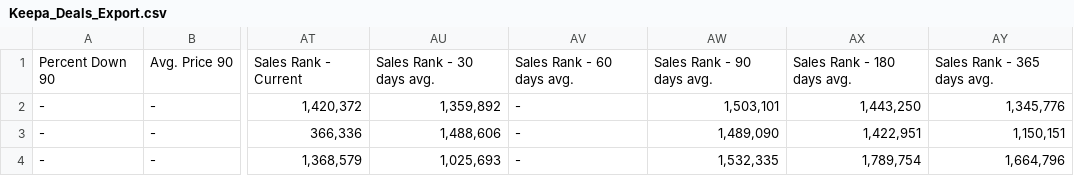
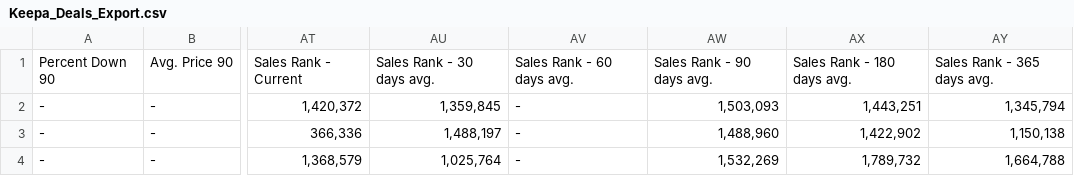
Before and after one commit to timemery/keepa-deals, a CSV file: Keepa_Deals_Export.csv, drawn as a sheet; only a part is shown, gaps mark what is left out; the diff names each change by its address in the sheet, - before the commit and + after, or states it on an @@ line.

```diff
--- a/Keepa_Deals_Export.csv
+++ b/Keepa_Deals_Export.csv
-AU2: 1,359,892
+AU2: 1,359,845
-AW2: 1,503,101
+AW2: 1,503,093
-AX2: 1,443,250
+AX2: 1,443,251
-AY2: 1,345,776
+AY2: 1,345,794
-AU3: 1,488,606
+AU3: 1,488,197
-AW3: 1,489,090
+AW3: 1,488,960
-AX3: 1,422,951
+AX3: 1,422,902
-AY3: 1,150,151
+AY3: 1,150,138
-AU4: 1,025,693
+AU4: 1,025,764
-AW4: 1,532,335
+AW4: 1,532,269
-AX4: 1,789,754
+AX4: 1,789,732
-AY4: 1,664,796
+AY4: 1,664,788
```
Also changed, not shown: 6 other files.
